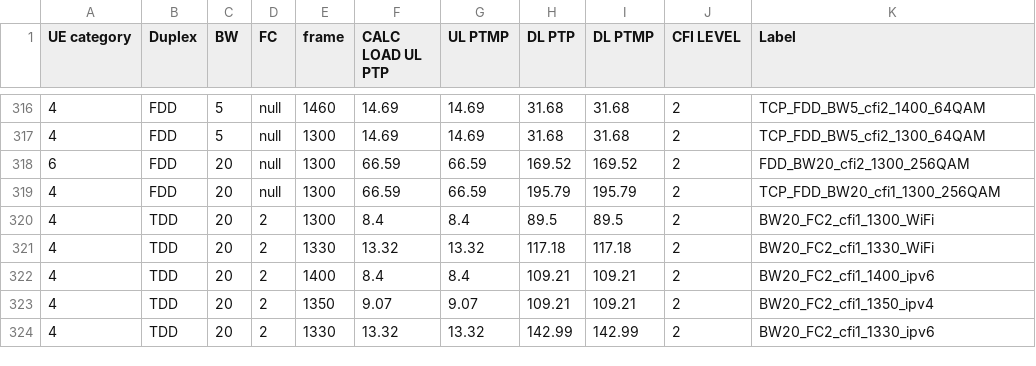
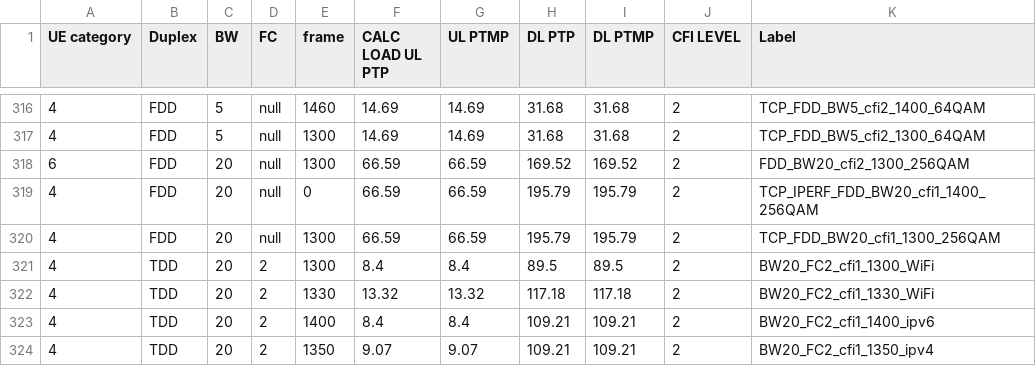
Before and after one commit to airspansvg/Testspan_Runners, a CSV file: src/main/resources/Traffic/auto_calculator.csv, drawn as a sheet; only a part is shown, gaps mark what is left out; the shorter side is filled out with more unchanged rows.

Commit message:
add custom to sut matrix +256qam  label

```diff
--- a/src/main/resources/Traffic/auto_calculator.csv
+++ b/src/main/resources/Traffic/auto_calculator.csv
@@ -318,2 +318,3 @@ UE category,Duplex,BW,FC,frame,CALC LOAD UL PTP,UL PTMP,DL PTP,DL PTMP,CFI LEVEL
 6,FDD,20,null,1300,66.59,66.59,169.52,169.52,2,FDD_BW20_cfi2_1300_256QAM
+4,FDD,20,null,0,66.59,66.59,195.79,195.79,2,TCP_IPERF_FDD_BW20_cfi1_1400_256QAM
 4,FDD,20,null,1300,66.59,66.59,195.79,195.79,2,TCP_FDD_BW20_cfi1_1300_256QAM
```
Also changed, not shown: 2 other files.
